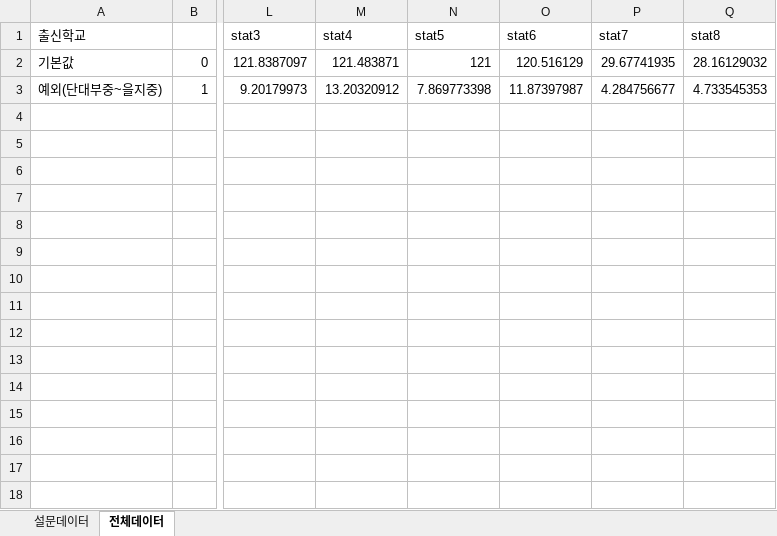
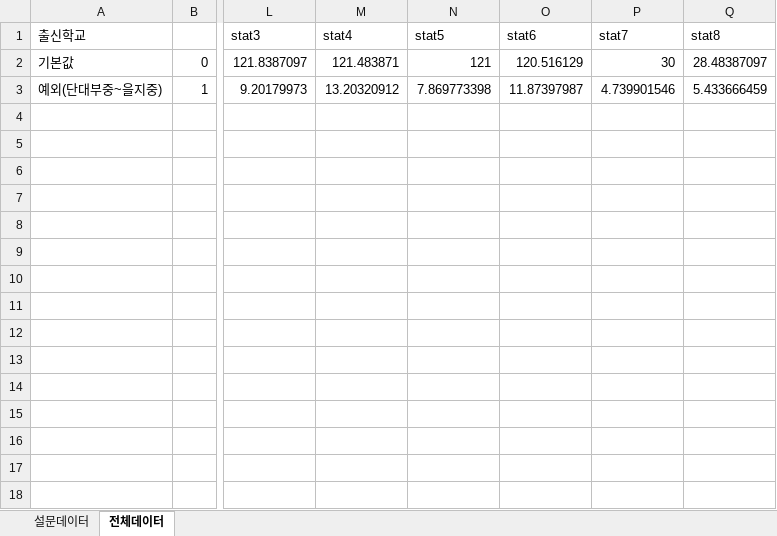
Before and after one commit to lhc4815/ssl-result, an Excel workbook: db/survey_sample_data.xlsx, sheet 전체데이터, drawn as a sheet; only a part is shown, gaps mark what is left out; values as stored, in another font and other column widths than the file's, no borders; the diff names each change by its address in the sheet, - before the commit and + after, or states it on an @@ line.

```diff
--- a/db/survey_sample_data.xlsx (sheet 전체데이터)
+++ b/db/survey_sample_data.xlsx (sheet 전체데이터)
-P2 (stat7): 29.67741935
+P2 (stat7): 30
-Q2 (stat8): 28.16129032
+Q2 (stat8): 28.48387097
-P3 (stat7): 4.284756677
+P3 (stat7): 4.739901546
-Q3 (stat8): 4.733545353
+Q3 (stat8): 5.433666459
```
Also changed, not shown: sheet 설문데이터, 6 other files.
